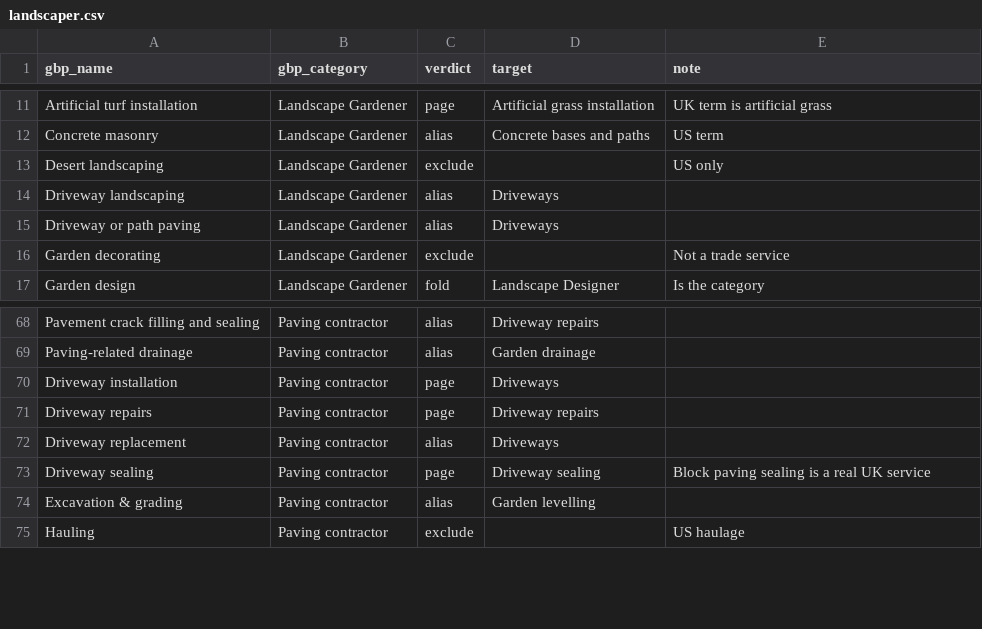
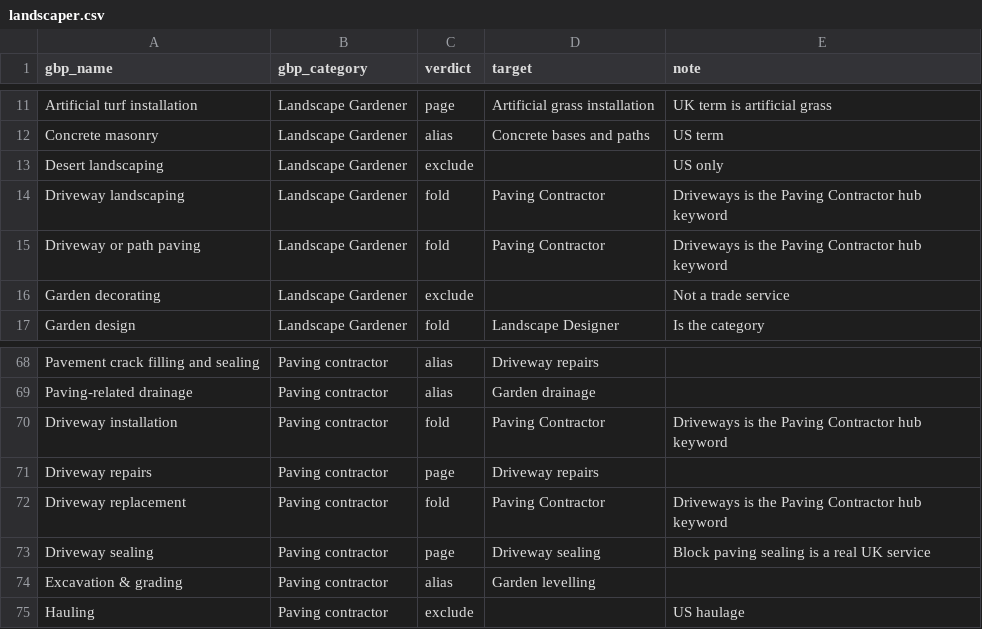
Before and after one commit to Brandon-local-launchpad/local-launchpad-copy-bot, a CSV file: niche-library/landscaper.csv, drawn as a sheet; only a part is shown, gaps mark what is left out.

```diff
--- a/niche-library/landscaper.csv
+++ b/niche-library/landscaper.csv
@@ -13,4 +13,4 @@ Concrete masonry,Landscape Gardener,alias,Concrete bases and paths,US term
 Desert landscaping,Landscape Gardener,exclude,,US only
-Driveway landscaping,Landscape Gardener,alias,Driveways,
-Driveway or path paving,Landscape Gardener,alias,Driveways,
+Driveway landscaping,Landscape Gardener,fold,Paving Contractor,Driveways is the Paving Contractor hub keyword
+Driveway or path paving,Landscape Gardener,fold,Paving Contractor,Driveways is the Paving Contractor hub keyword
 Garden decorating,Landscape Gardener,exclude,,Not a trade service
@@ -69,5 +69,5 @@ Pavement crack filling and sealing,Paving contractor,alias,Driveway repairs,
 Paving-related drainage,Paving contractor,alias,Garden drainage,
-Driveway installation,Paving contractor,page,Driveways,
+Driveway installation,Paving contractor,fold,Paving Contractor,Driveways is the Paving Contractor hub keyword
 Driveway repairs,Paving contractor,page,Driveway repairs,
-Driveway replacement,Paving contractor,alias,Driveways,
+Driveway replacement,Paving contractor,fold,Paving Contractor,Driveways is the Paving Contractor hub keyword
 Driveway sealing,Paving contractor,page,Driveway sealing,Block paving sealing is a real UK service
```
Also changed, not shown: 15 other files.
